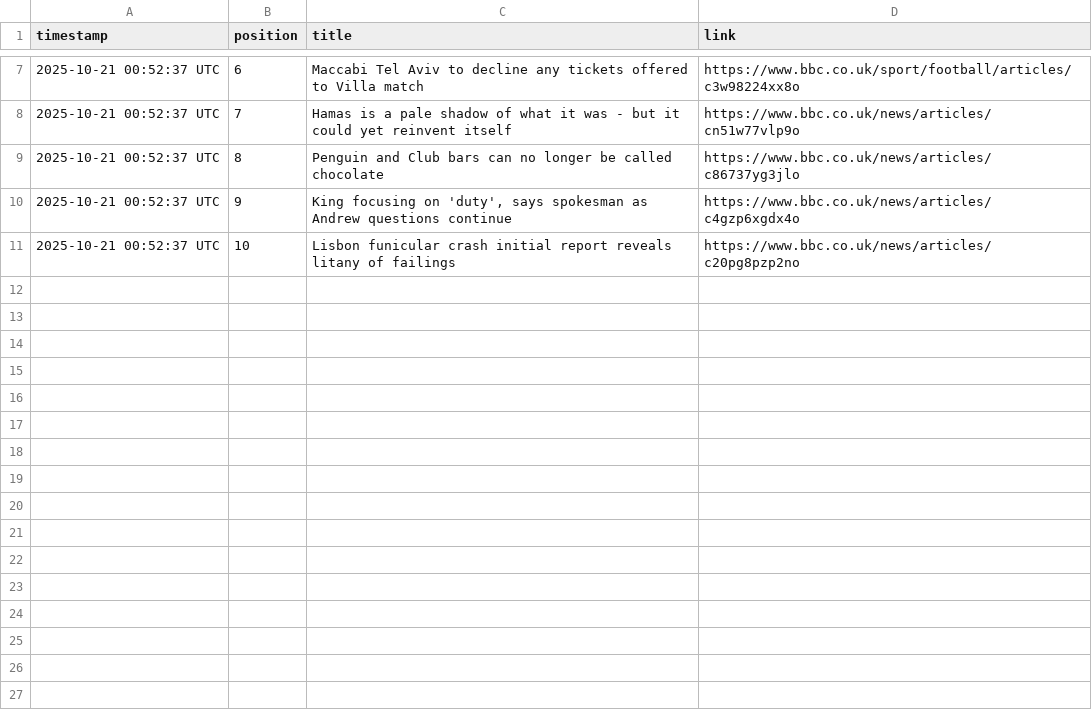
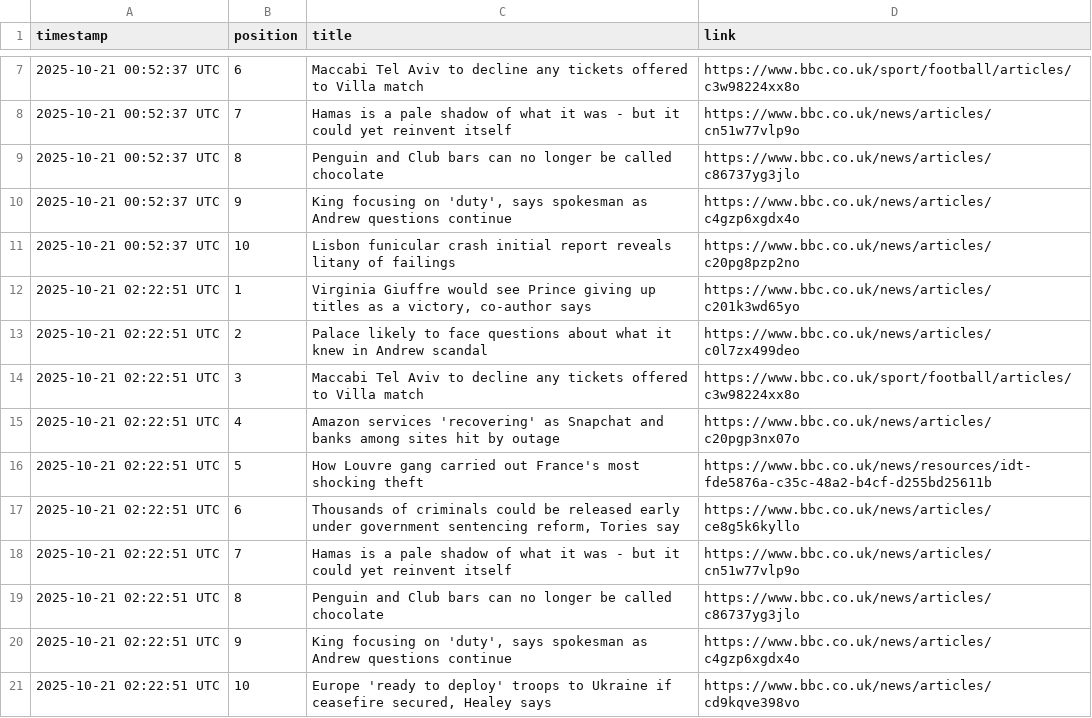
Before and after one commit to alastairherd/bbc_news_logger, a CSV file: data/bbc_front_page_promos_2025-10-21.csv, drawn as a sheet; only a part is shown, gaps mark what is left out; the diff names each change by its address in the sheet, - before the commit and + after, or states it on an @@ line.

```diff
--- a/data/bbc_front_page_promos_2025-10-21.csv
+++ b/data/bbc_front_page_promos_2025-10-21.csv
+row 12: 2025-10-21 02:22:51 UTC | 1 | Virginia Giuffre would see Prince giving up titles as a victory, co-author says | https://www.bbc.co.uk/news/articles/c201k3wd65yo
+row 13: 2025-10-21 02:22:51 UTC | 2 | Palace likely to face questions about what it knew in Andrew scandal | https://www.bbc.co.uk/news/articles/c0l7zx499deo
+row 14: 2025-10-21 02:22:51 UTC | 3 | Maccabi Tel Aviv to decline any tickets offered to Villa match | https://www.bbc.co.uk/sport/football/articles/c3w98224xx8o
+row 15: 2025-10-21 02:22:51 UTC | 4 | Amazon services 'recovering' as Snapchat and banks among sites hit by outage | https://www.bbc.co.uk/news/articles/c20pgp3nx07o
+row 16: 2025-10-21 02:22:51 UTC | 5 | How Louvre gang carried out France's most shocking theft | https://www.bbc.co.uk/news/resources/idt-fde5876a-c35c-48a2-b4cf-d255bd25611b
+row 17: 2025-10-21 02:22:51 UTC | 6 | Thousands of criminals could be released early under government sentencing reform, Tories say | https://www.bbc.co.uk/news/articles/ce8g5k6kyllo
+row 18: 2025-10-21 02:22:51 UTC | 7 | Hamas is a pale shadow of what it was - but it could yet reinvent itself | https://www.bbc.co.uk/news/articles/cn51w77vlp9o
+row 19: 2025-10-21 02:22:51 UTC | 8 | Penguin and Club bars can no longer be called chocolate | https://www.bbc.co.uk/news/articles/c86737yg3jlo
+row 20: 2025-10-21 02:22:51 UTC | 9 | King focusing on 'duty', says spokesman as Andrew questions continue | https://www.bbc.co.uk/news/articles/c4gzp6xgdx4o
+row 21: 2025-10-21 02:22:51 UTC | 10 | Europe 'ready to deploy' troops to Ukraine if ceasefire secured, Healey says | https://www.bbc.co.uk/news/articles/cd9kqve398vo
```
Also changed, not shown: data/bbc_most_read_2025-10-21.csv.
